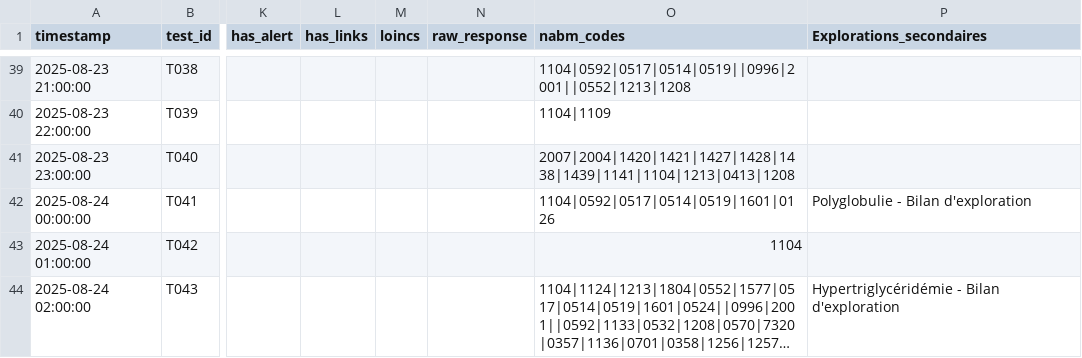
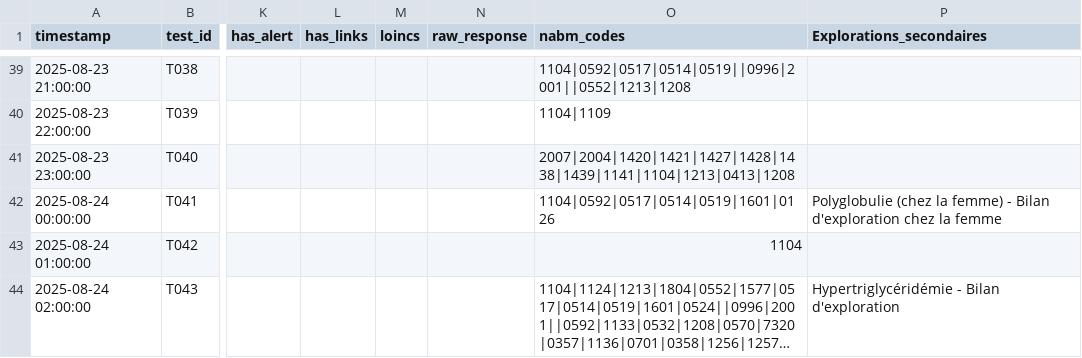
Before and after one commit to BIOrecos/data, a CSV file: results_biorecos.csv, drawn as a sheet; only a part is shown, gaps mark what is left out; long unchanged cells end in …; the diff names each change by its address in the sheet, - before the commit and + after, or states it on an @@ line.

Commit message:
Modify 'Bilan 41' entry for gender-specific details
Updated the entry for 'Bilan 41' to include a new description for women.

```diff
--- a/results_biorecos.csv
+++ b/results_biorecos.csv
-P42 (Explorations_secondaires): Polyglobulie - Bilan d'exploration
+P42 (Explorations_secondaires): Polyglobulie (chez la femme) - Bilan d'exploration chez la femme
```
